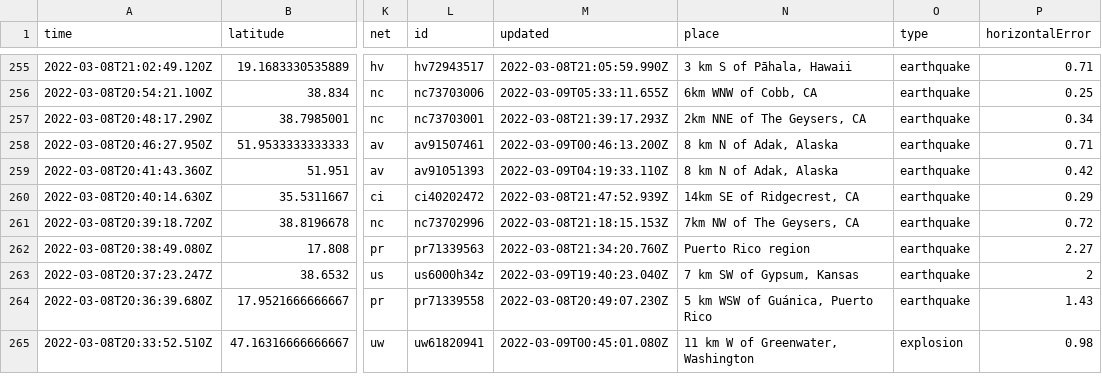
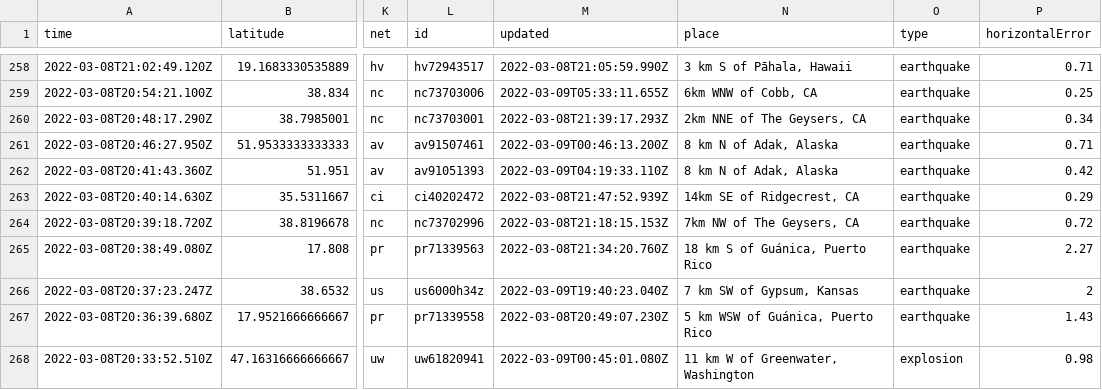
Before and after one commit to jakeneenan/nicar22-github-actions, a CSV file: usgs_current.csv, drawn as a sheet; only a part is shown, gaps mark what is left out; addresses are those after the commit; the diff covers the shown part only; the diff names each change by its address in the sheet, - before the commit and + after, or states it on an @@ line.

```diff
--- a/usgs_current.csv
+++ b/usgs_current.csv
-N265 (place): Puerto Rico region
+N265 (place): 18 km S of Guánica, Puerto Rico
```
Also changed, not shown: 3 added rows, 4 removed rows and 9 edited cells elsewhere in this file, usgs_main.csv.
